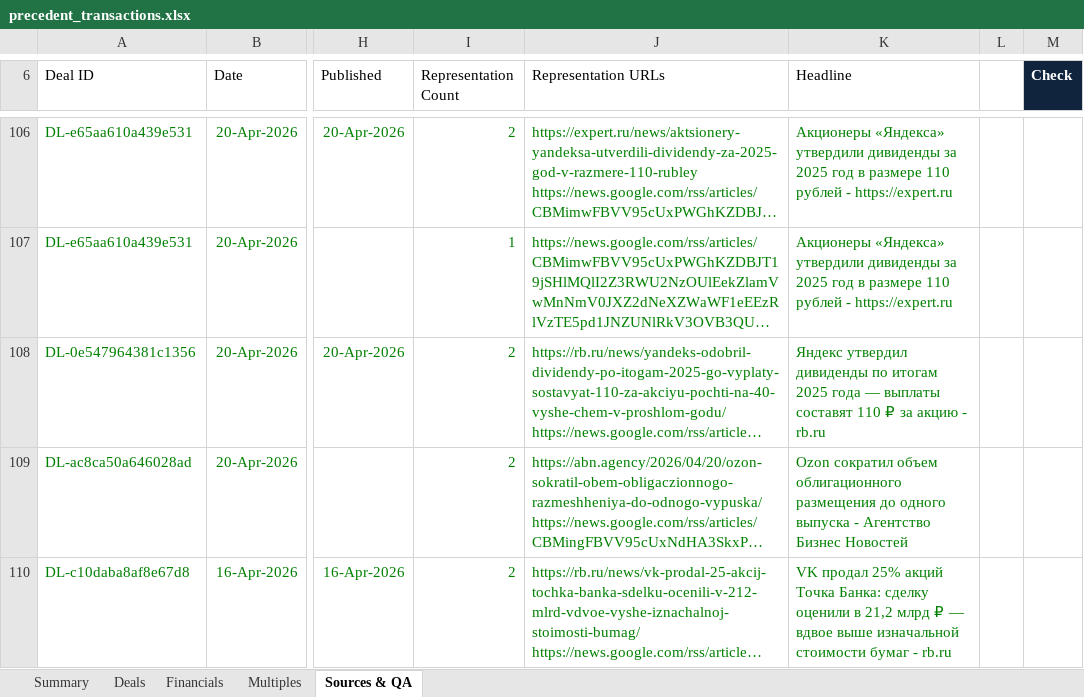
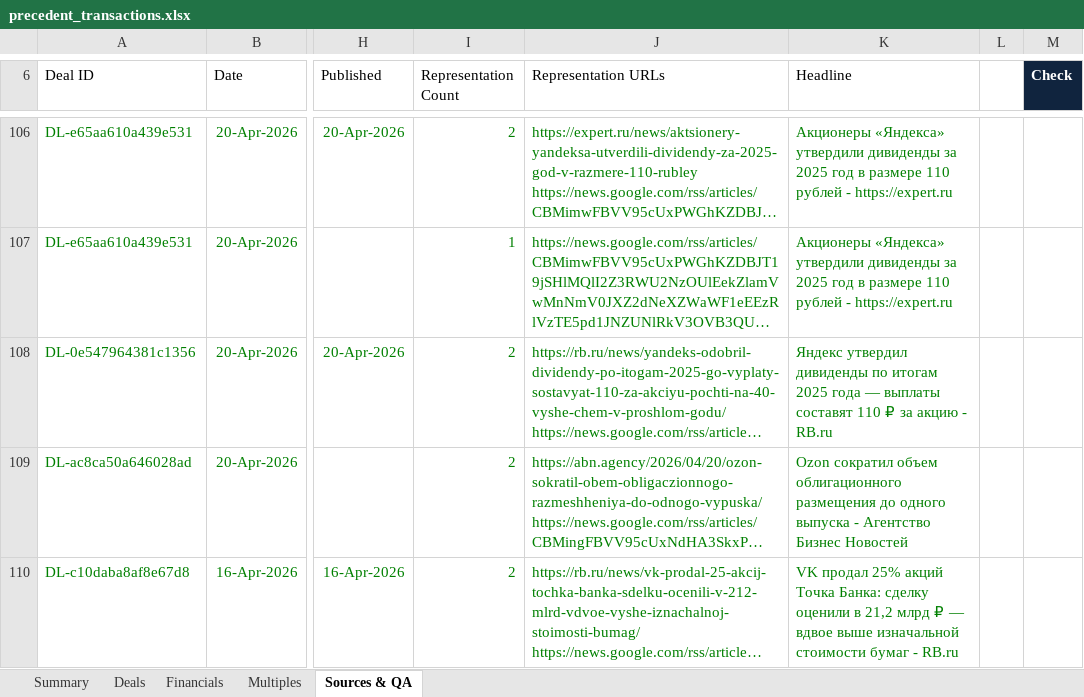
Before and after one commit to irisaurum/deal-markets-copilot, an Excel workbook: output/precedent_transactions.xlsx, sheet Sources & QA, drawn as a sheet; only a part is shown, gaps mark what is left out; long unchanged cells end in …; values as stored, in another font and other column widths than the file's, no borders; table styles not drawn; the diff covers the shown part only; the diff names each change by its address in the sheet, - before the commit and + after, or states it on an @@ line.

```diff
--- a/output/precedent_transactions.xlsx (sheet Sources & QA)
+++ b/output/precedent_transactions.xlsx (sheet Sources & QA)
-K108 (Headline): …акцию - rb.ru
+K108 (Headline): …акцию - RB.ru
-K110 (Headline): …бумаг - rb.ru
+K110 (Headline): …бумаг - RB.ru
```
Also changed, not shown: 1 added row and 2 edited cells elsewhere in this sheet, sheet Deals, sheet Summary, 5 other files.
